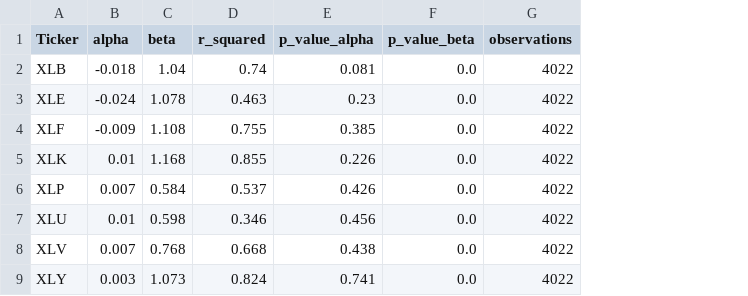
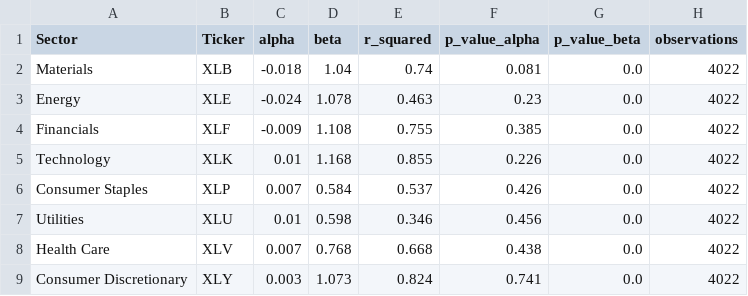
Before and after one commit to kian-psr/Empirical-project, a CSV file: output/tables/market_beta_regression_results.csv, drawn as a sheet; the diff names each change by its address in the sheet, - before the commit and + after, or states it on an @@ line.

```diff
--- a/output/tables/market_beta_regression_results.csv
+++ b/output/tables/market_beta_regression_results.csv
+column A (Sector), rows 2-9: Materials | Energy | Financials | Technology | Consumer Staples | Utilities | Health Care | Consumer Discretionary
```
Also changed, not shown: output/tables/correlation_matrix.csv, output/tables/summary_statistics.csv, 17 other files.
